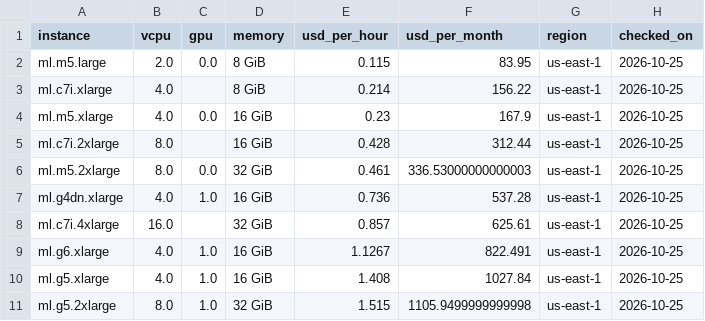
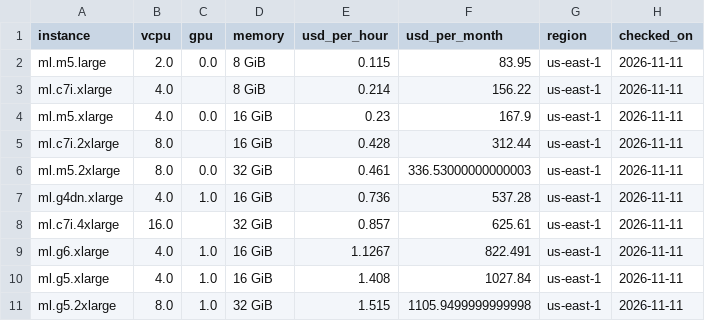
Before and after one commit to epjover/chronos2-in-practice, a CSV file: results/09_hosting_rates.csv, drawn as a sheet.

```diff
--- a/results/09_hosting_rates.csv
+++ b/results/09_hosting_rates.csv
@@ -1,11 +1,11 @@
 instance,vcpu,gpu,memory,usd_per_hour,usd_per_month,region,checked_on
-ml.m5.large,2.0,0.0,8 GiB,0.115,83.95,us-east-1,2026-10-25
-ml.c7i.xlarge,4.0,,8 GiB,0.214,156.22,us-east-1,2026-10-25
-ml.m5.xlarge,4.0,0.0,16 GiB,0.23,167.9,us-east-1,2026-10-25
-ml.c7i.2xlarge,8.0,,16 GiB,0.428,312.44,us-east-1,2026-10-25
-ml.m5.2xlarge,8.0,0.0,32 GiB,0.461,336.53000000000003,us-east-1,2026-10-25
-ml.g4dn.xlarge,4.0,1.0,16 GiB,0.736,537.28,us-east-1,2026-10-25
-ml.c7i.4xlarge,16.0,,32 GiB,0.857,625.61,us-east-1,2026-10-25
-ml.g6.xlarge,4.0,1.0,16 GiB,1.1267,822.491,us-east-1,2026-10-25
-ml.g5.xlarge,4.0,1.0,16 GiB,1.408,1027.84,us-east-1,2026-10-25
-ml.g5.2xlarge,8.0,1.0,32 GiB,1.515,1105.9499999999998,us-east-1,2026-10-25
+ml.m5.large,2.0,0.0,8 GiB,0.115,83.95,us-east-1,2026-11-11
+ml.c7i.xlarge,4.0,,8 GiB,0.214,156.22,us-east-1,2026-11-11
+ml.m5.xlarge,4.0,0.0,16 GiB,0.23,167.9,us-east-1,2026-11-11
+ml.c7i.2xlarge,8.0,,16 GiB,0.428,312.44,us-east-1,2026-11-11
+ml.m5.2xlarge,8.0,0.0,32 GiB,0.461,336.53000000000003,us-east-1,2026-11-11
+ml.g4dn.xlarge,4.0,1.0,16 GiB,0.736,537.28,us-east-1,2026-11-11
+ml.c7i.4xlarge,16.0,,32 GiB,0.857,625.61,us-east-1,2026-11-11
+ml.g6.xlarge,4.0,1.0,16 GiB,1.1267,822.491,us-east-1,2026-11-11
+ml.g5.xlarge,4.0,1.0,16 GiB,1.408,1027.84,us-east-1,2026-11-11
+ml.g5.2xlarge,8.0,1.0,32 GiB,1.515,1105.9499999999998,us-east-1,2026-11-11
```
Also changed, not shown: data/reference/cloud_prices.csv, 9 other files.
